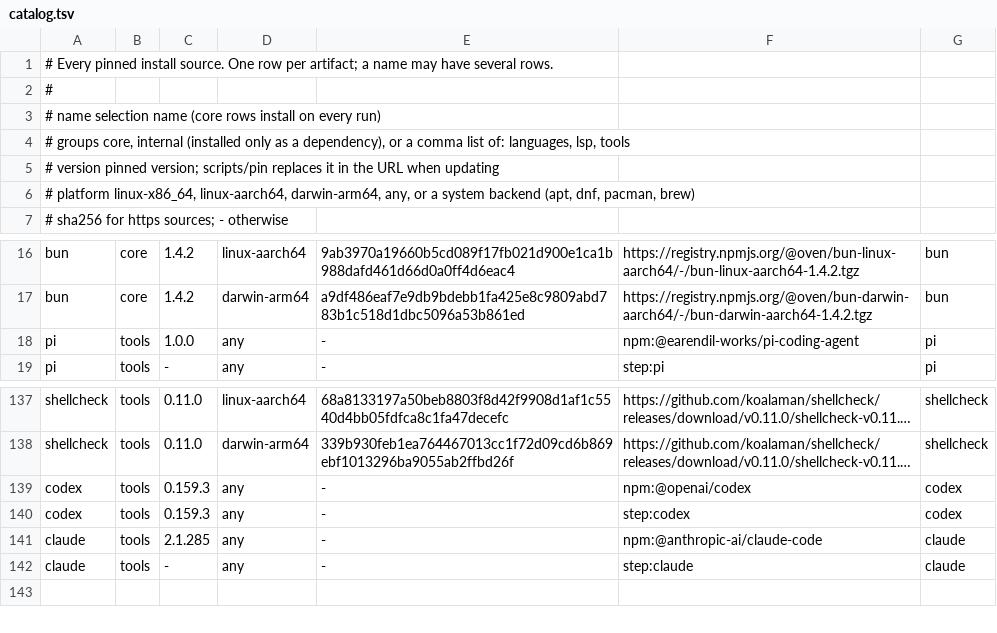
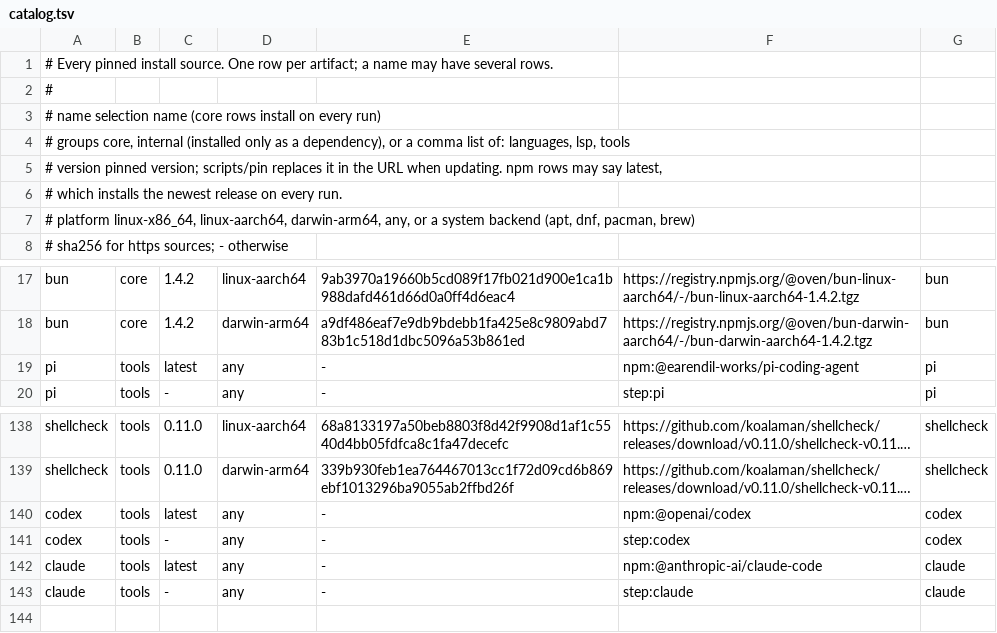
Before and after one commit to elijah-rou/bootstrap, a TSV file: catalog.tsv, drawn as a sheet; only a part is shown, gaps mark what is left out; long unchanged cells end in …; addresses are those after the commit; the diff names each change by its address in the sheet, - before the commit and + after, or states it on an @@ line.

```diff
--- a/catalog.tsv
+++ b/catalog.tsv
-A5: …URL when updating
+A5: …URL when updating. npm rows may say latest,
+row 6: # which installs the newest release on every run.
-C19: 1.0.0
+C19: latest
-C140: 0.159.3
+C140: latest
-C141: 0.159.3
+C141: -
-C142: 2.1.285
+C142: latest
```
Also changed, not shown: 2 other files.
